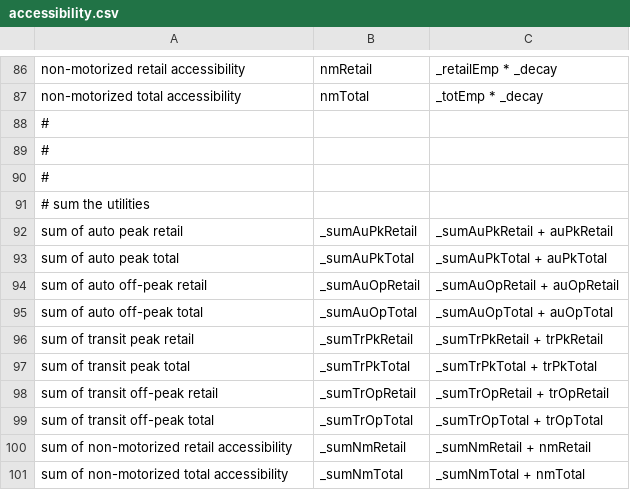
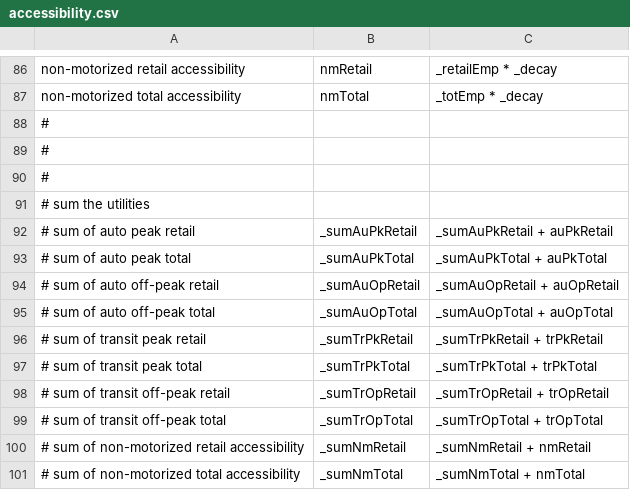
Before and after one commit to wsp-sag/client_arc_activitysim, a CSV file: configs/accessibility.csv, drawn as a sheet; only a part is shown, gaps mark what is left out; the diff covers the shown part only.

Commit message:
Working version of accessibility.csv (no verification of correct results though)

```diff
--- a/configs/accessibility.csv
+++ b/configs/accessibility.csv
@@ -91,11 +91,11 @@ non-motorized total accessibility,nmTotal,_totEmp * _decay
 # sum the utilities,,
-sum of auto peak retail,_sumAuPkRetail,_sumAuPkRetail + auPkRetail
-sum of auto peak total,_sumAuPkTotal,_sumAuPkTotal + auPkTotal
-sum of auto off-peak retail,_sumAuOpRetail,_sumAuOpRetail + auOpRetail
-sum of auto off-peak total,_sumAuOpTotal,_sumAuOpTotal + auOpTotal
-sum of transit peak retail,_sumTrPkRetail,_sumTrPkRetail + trPkRetail
-sum of transit peak total,_sumTrPkTotal,_sumTrPkTotal + trPkTotal
-sum of transit off-peak retail,_sumTrOpRetail,_sumTrOpRetail + trOpRetail
-sum of transit off-peak total,_sumTrOpTotal,_sumTrOpTotal + trOpTotal
-sum of non-motorized retail accessibility,_sumNmRetail,_sumNmRetail + nmRetail
-sum of non-motorized total accessibility,_sumNmTotal,_sumNmTotal + nmTotal
+# sum of auto peak retail,_sumAuPkRetail,_sumAuPkRetail + auPkRetail
+# sum of auto peak total,_sumAuPkTotal,_sumAuPkTotal + auPkTotal
+# sum of auto off-peak retail,_sumAuOpRetail,_sumAuOpRetail + auOpRetail
+# sum of auto off-peak total,_sumAuOpTotal,_sumAuOpTotal + auOpTotal
+# sum of transit peak retail,_sumTrPkRetail,_sumTrPkRetail + trPkRetail
+# sum of transit peak total,_sumTrPkTotal,_sumTrPkTotal + trPkTotal
+# sum of transit off-peak retail,_sumTrOpRetail,_sumTrOpRetail + trOpRetail
+# sum of transit off-peak total,_sumTrOpTotal,_sumTrOpTotal + trOpTotal
+# sum of non-motorized retail accessibility,_sumNmRetail,_sumNmRetail + nmRetail
+# sum of non-motorized total accessibility,_sumNmTotal,_sumNmTotal + nmTotal
```
Also changed, not shown: 31 edited cells elsewhere in this file.
